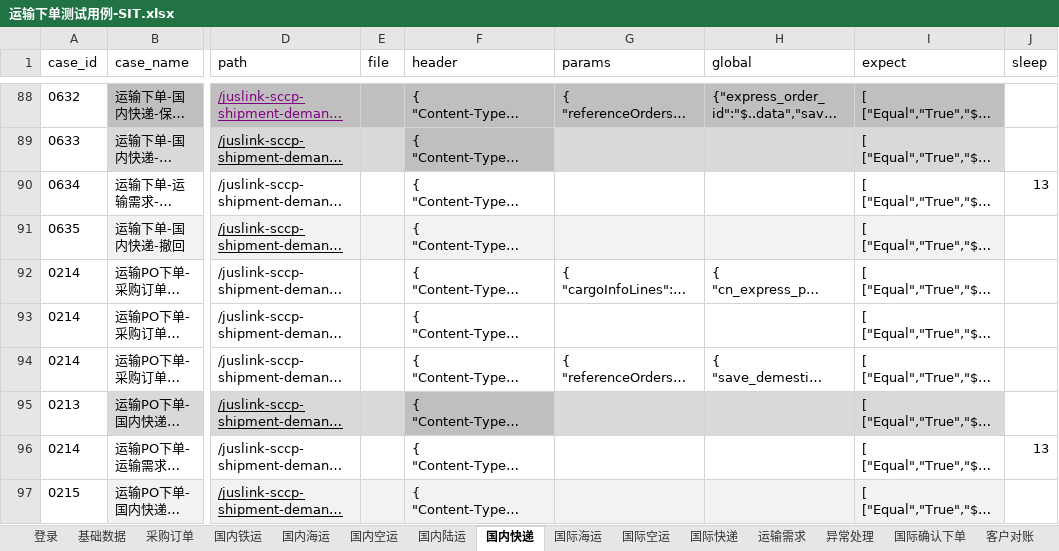
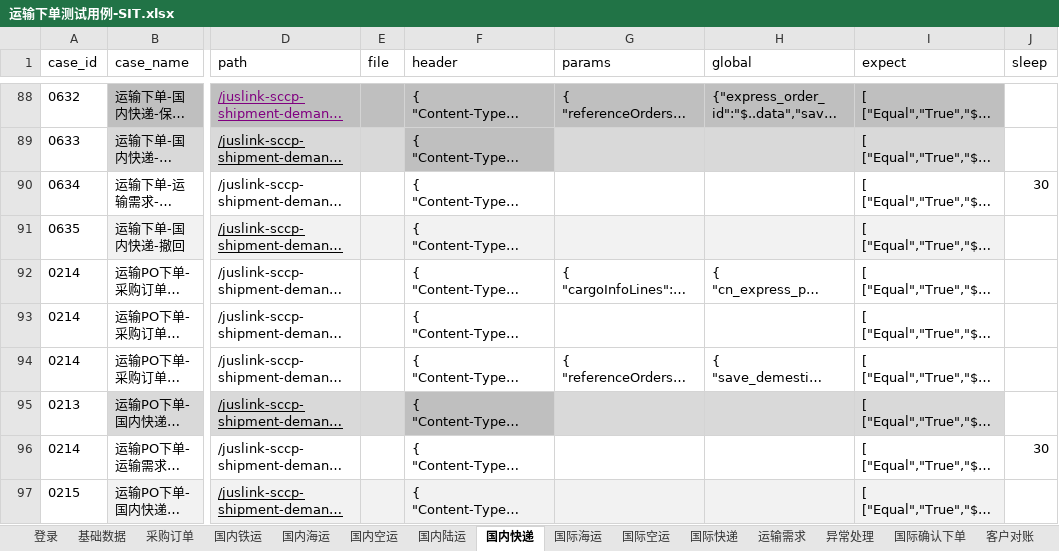
Before and after one commit to tan0833/dynamic_inventory_api, an Excel workbook: data/运输下单测试用例-SIT.xlsx, sheet 国内快递, drawn as a sheet; only a part is shown, gaps mark what is left out; long unchanged cells end in …; values as stored, in another font and other column widths than the file's, no borders; the diff names each change by its address in the sheet, - before the commit and + after, or states it on an @@ line.

```diff
--- a/data/运输下单测试用例-SIT.xlsx (sheet 国内快递)
+++ b/data/运输下单测试用例-SIT.xlsx (sheet 国内快递)
-J90 (sleep): 13
+J90 (sleep): 30
-J96 (sleep): 13
+J96 (sleep): 30
```
Also changed, not shown: sheet 国际快递, sheet 国内空运, sheet 国内陆运, sheet 国际空运, sheet 国内铁运, sheet 国内海运, 13 other files.
